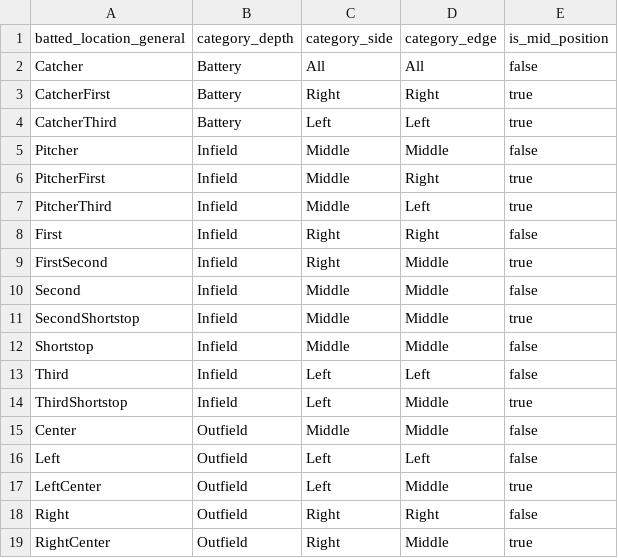
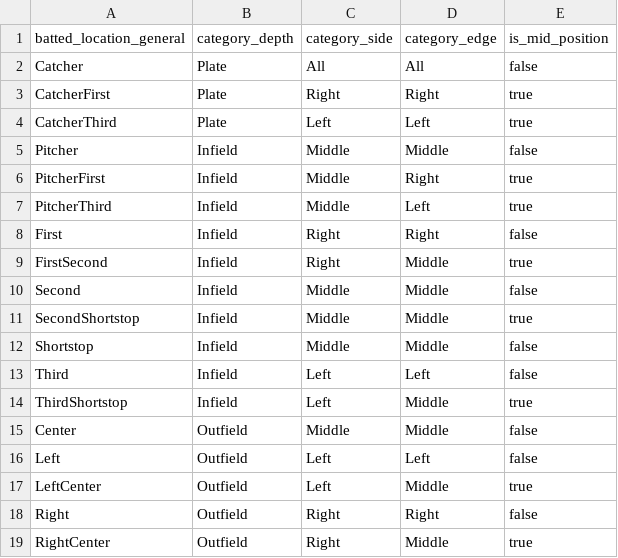
Before and after one commit to droher/baseball.computer, a CSV file: timeball/seeds/batted_ball/seed_hit_location_categories.csv, drawn as a sheet.

```diff
--- a/timeball/seeds/batted_ball/seed_hit_location_categories.csv
+++ b/timeball/seeds/batted_ball/seed_hit_location_categories.csv
@@ -1,5 +1,5 @@
 batted_location_general,category_depth,category_side,category_edge,is_mid_position
-Catcher,Battery,All,All,false
-CatcherFirst,Battery,Right,Right,true
-CatcherThird,Battery,Left,Left,true
+Catcher,Plate,All,All,false
+CatcherFirst,Plate,Right,Right,true
+CatcherThird,Plate,Left,Left,true
 Pitcher,Infield,Middle,Middle,false
```
Also changed, not shown: timeball/seeds/batted_ball/seed_plate_appearance_contact_types.csv, timeball/seeds/misc/seed_plate_appearance_result_types.csv, 49 other files.
